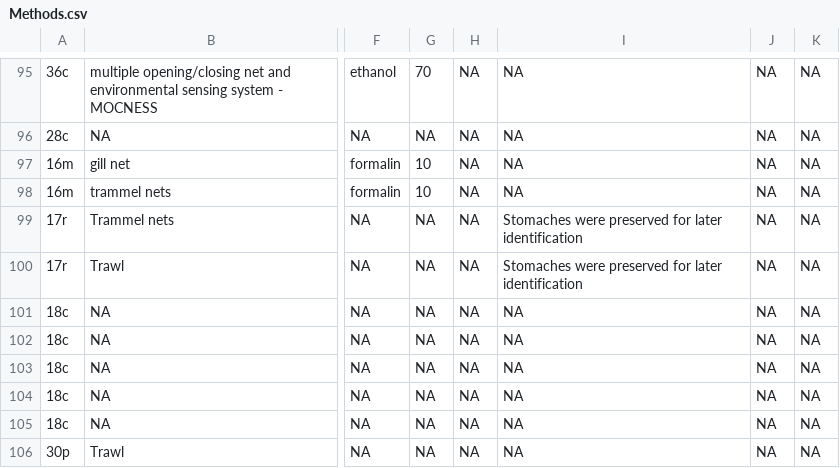
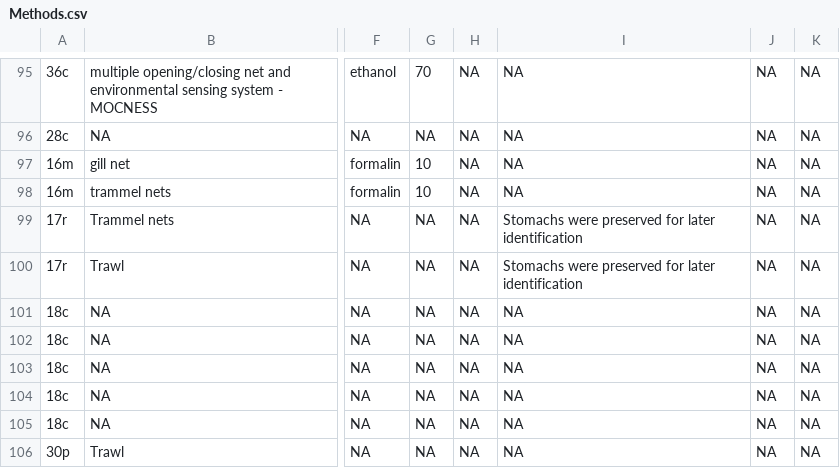
Before and after one commit to GoMexSI/interaction-data, a CSV file: Methods.csv, drawn as a sheet; only a part is shown, gaps mark what is left out; the diff covers the shown part only; the diff names each change by its address in the sheet, - before the commit and + after, or states it on an @@ line.

Commit message:
move of data to correct errors

```diff
--- a/Methods.csv
+++ b/Methods.csv
-I99:I100: Stomaches were preserved…
+I99:I100: Stomachs were preserved…
```
Also changed, not shown: 4 added rows, 4 removed rows and 40 edited cells elsewhere in this file.
